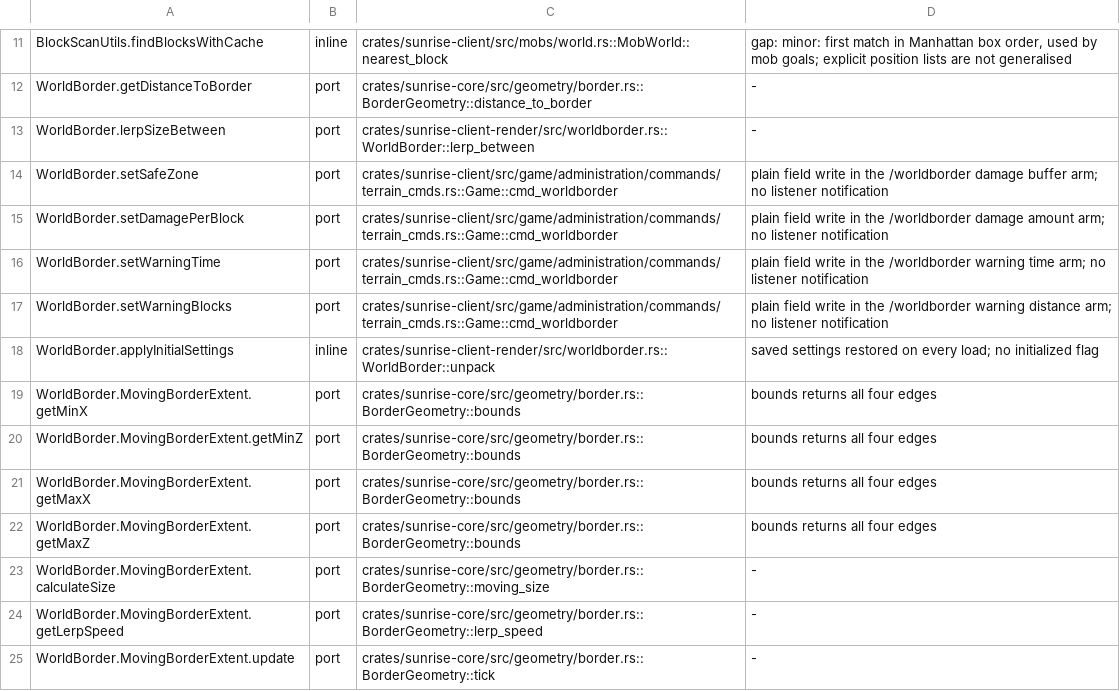
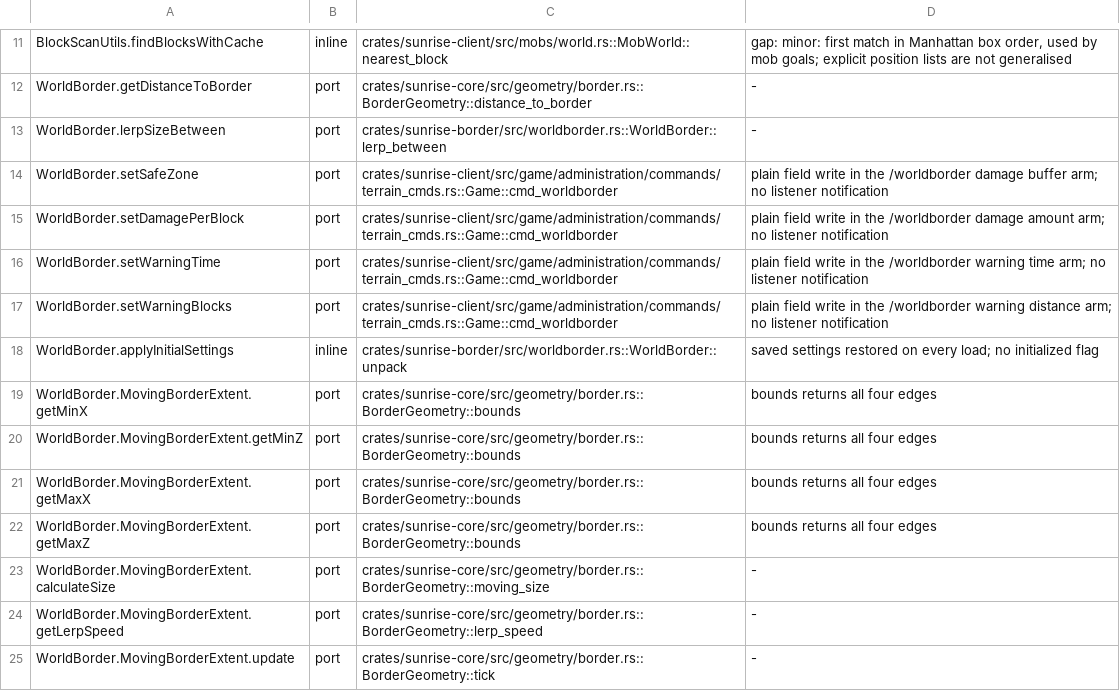
Before and after one commit to 5oscow/sunrise, a TSV file: tools/port_map/game2-019.tsv, drawn as a sheet; only a part is shown, gaps mark what is left out.

```diff
--- a/tools/port_map/game2-019.tsv
+++ b/tools/port_map/game2-019.tsv
@@ -12,3 +12,3 @@ BlockScanUtils.findBlocksWithCache	inline	crates/sunrise-client/src/mobs/world.r
 WorldBorder.getDistanceToBorder	port	crates/sunrise-core/src/geometry/border.rs::BorderGeometry::distance_to_border	-
-WorldBorder.lerpSizeBetween	port	crates/sunrise-client-render/src/worldborder.rs::WorldBorder::lerp_between	-
+WorldBorder.lerpSizeBetween	port	crates/sunrise-border/src/worldborder.rs::WorldBorder::lerp_between	-
 WorldBorder.setSafeZone	port	crates/sunrise-client/src/game/administration/commands/terrain_cmds.rs::Game::cmd_worldborder	plain field write in the /worldborder damage buffer arm; no listener notification
@@ -17,3 +17,3 @@ WorldBorder.setWarningTime	port	crates/sunrise-client/src/game/administration/co
 WorldBorder.setWarningBlocks	port	crates/sunrise-client/src/game/administration/commands/terrain_cmds.rs::Game::cmd_worldborder	plain field write in the /worldborder warning distance arm; no listener notification
-WorldBorder.applyInitialSettings	inline	crates/sunrise-client-render/src/worldborder.rs::WorldBorder::unpack	saved settings restored on every load; no initialized flag
+WorldBorder.applyInitialSettings	inline	crates/sunrise-border/src/worldborder.rs::WorldBorder::unpack	saved settings restored on every load; no initialized flag
 WorldBorder.MovingBorderExtent.getMinX	port	crates/sunrise-core/src/geometry/border.rs::BorderGeometry::bounds	bounds returns all four edges
```
Also changed, not shown: tools/port_map/client2-001.tsv, tools/port_map/client2-002.tsv, 12 other files.
